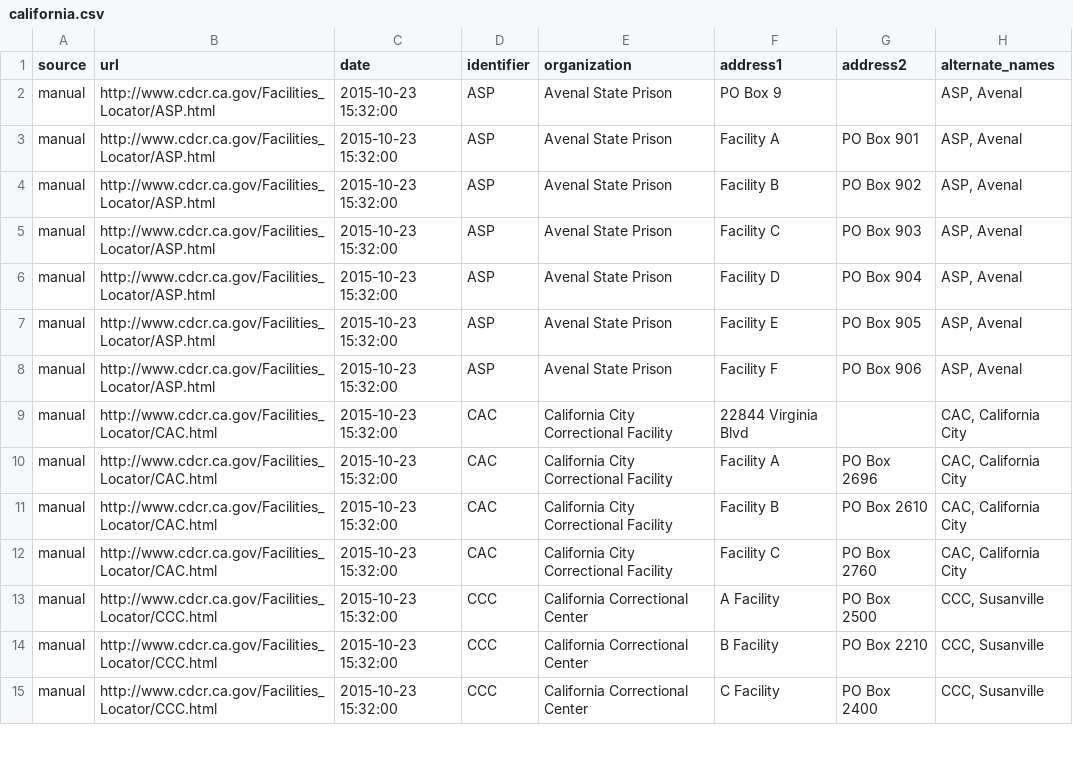
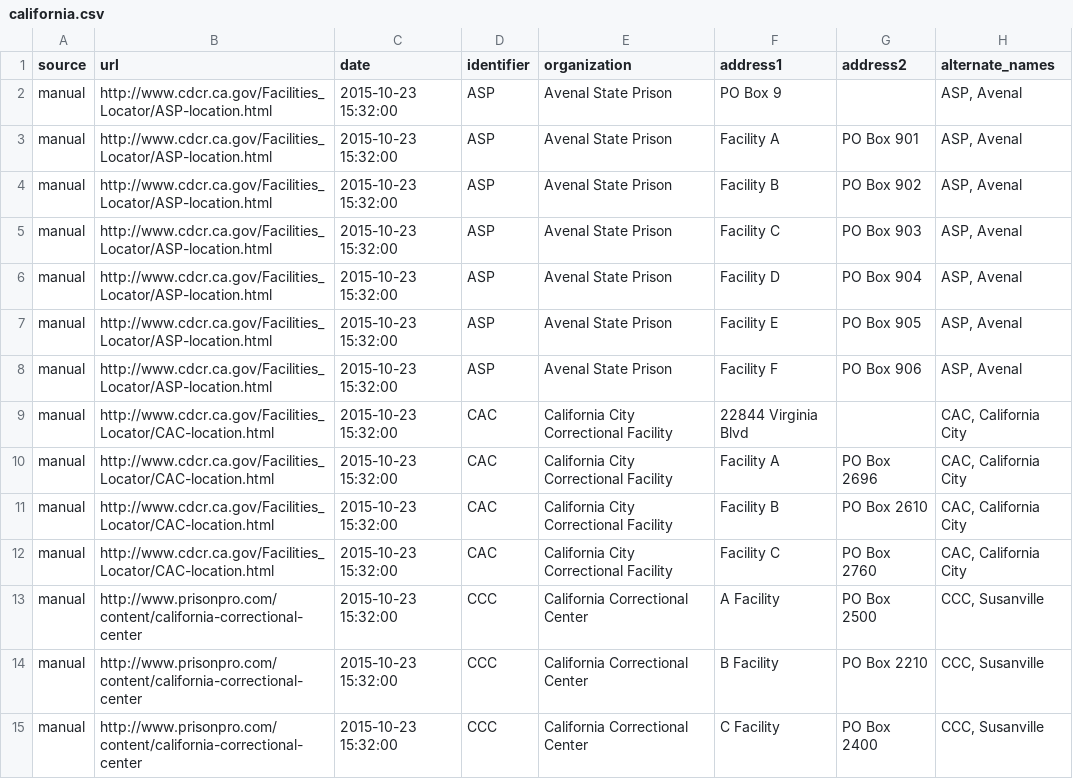
Before and after one commit to yourcelf/joreen, a CSV file: facilities/crawler/manual/california.csv, drawn as a sheet; only a part is shown; the diff covers the shown part only; the diff names each change by its address in the sheet, - before the commit and + after, or states it on an @@ line.

Commit message:
Update california sources

```diff
--- a/facilities/crawler/manual/california.csv
+++ b/facilities/crawler/manual/california.csv
-B2:B8 (url): http://www.cdcr.ca.gov/Facilities_Locator/ASP.html
+B2:B8 (url): http://www.cdcr.ca.gov/Facilities_Locator/ASP-location.html
-B9:B12 (url): http://www.cdcr.ca.gov/Facilities_Locator/CAC.html
+B9:B12 (url): http://www.cdcr.ca.gov/Facilities_Locator/CAC-location.html
-B13:B15 (url): http://www.cdcr.ca.gov/Facilities_Locator/CCC.html
+B13:B15 (url): http://www.prisonpro.com/content/california-correctional-center
```
Also changed, not shown: 83 edited cells elsewhere in this file, 1 other file.
